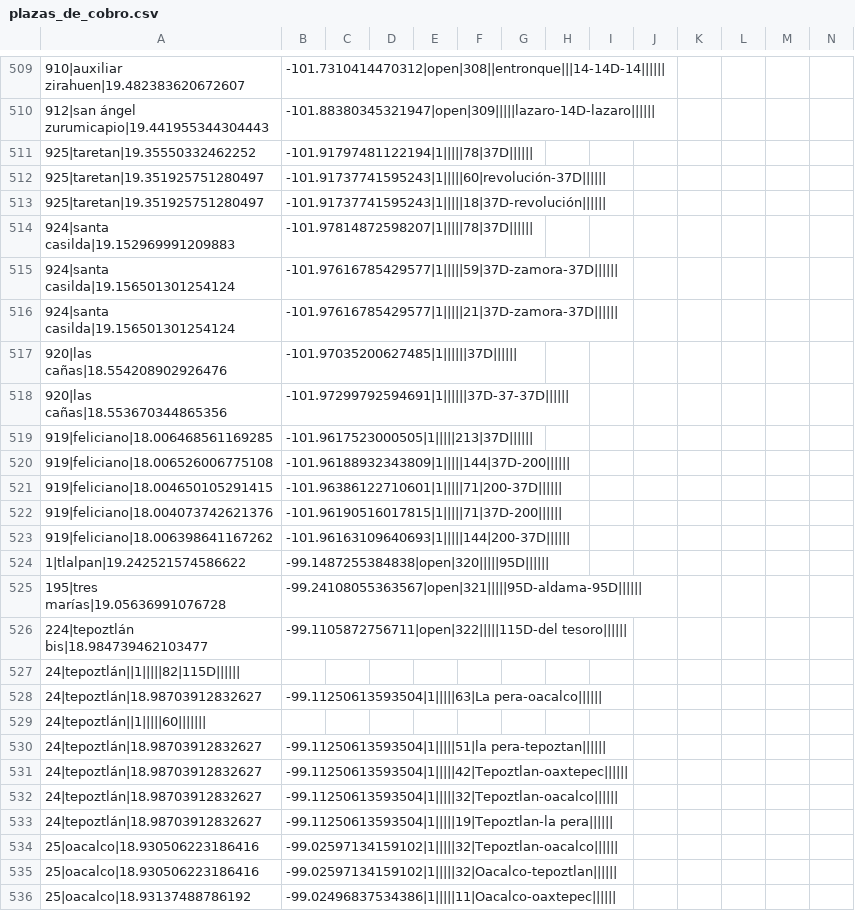
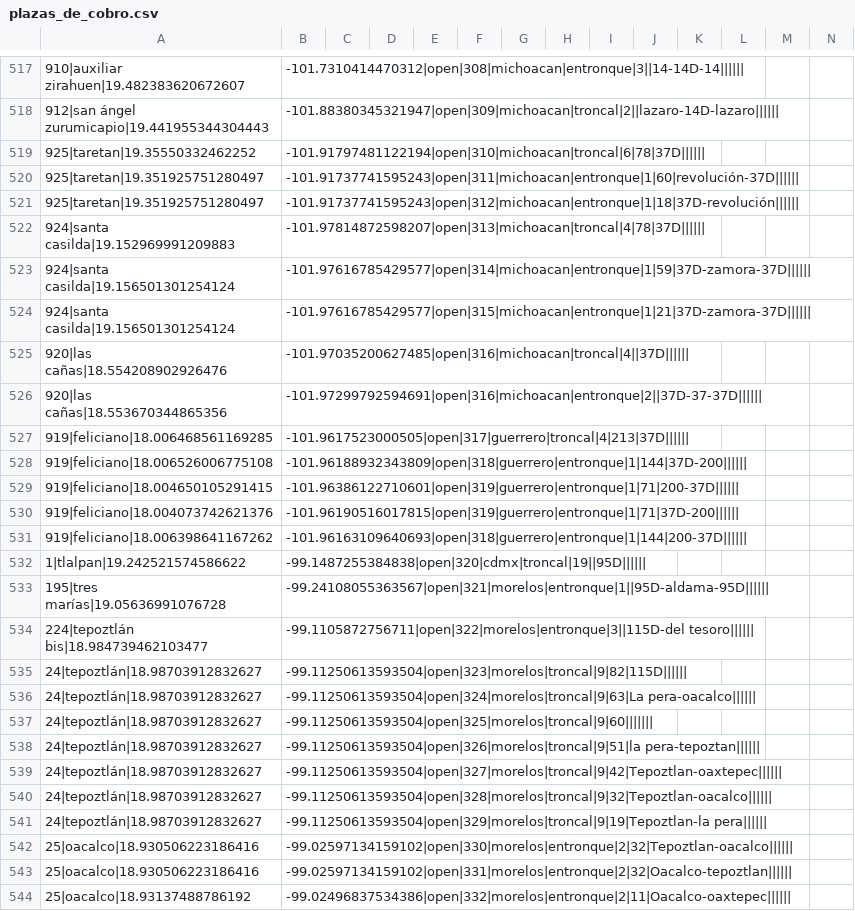
Before and after one commit to elaeon/tollbooth_etc_mx, a CSV file: plazas_de_cobro.csv, drawn as a sheet; only a part is shown, gaps mark what is left out; removed rows and columns are numbered as before the commit, all else as after; rows hold the shown columns only; the diff covers the shown part only; the diff names each change by its address in the sheet, - before the commit and + after, or states it on an @@ line.

```diff
--- a/plazas_de_cobro.csv
+++ b/plazas_de_cobro.csv
-B517: -101.7310414470312|open|308||entronque|||14-14D-14||||||
+B517: -101.7310414470312|open|308|michoacan|entronque|3||14-14D-14||||||
-B518: -101.88380345321947|open|309|||||lazaro-14D-lazaro||||||
+B518: -101.88380345321947|open|309|michoacan|troncal|2||lazaro-14D-lazaro||||||
-B519: -101.91797481122194|1|||||78|37D||||||
+B519: -101.91797481122194|open|310|michoacan|troncal|6|78|37D||||||
-B520: -101.91737741595243|1|||||60|revolución-37D||||||
+B520: -101.91737741595243|open|311|michoacan|entronque|1|60|revolución-37D||||||
-B521: -101.91737741595243|1|||||18|37D-revolución||||||
+B521: -101.91737741595243|open|312|michoacan|entronque|1|18|37D-revolución||||||
-B522: -101.97814872598207|1|||||78|37D||||||
+B522: -101.97814872598207|open|313|michoacan|troncal|4|78|37D||||||
-B523: -101.97616785429577|1|||||59|37D-zamora-37D||||||
+B523: -101.97616785429577|open|314|michoacan|entronque|1|59|37D-zamora-37D||||||
-B524: -101.97616785429577|1|||||21|37D-zamora-37D||||||
+B524: -101.97616785429577|open|315|michoacan|entronque|1|21|37D-zamora-37D||||||
-B525: -101.97035200627485|1||||||37D||||||
+B525: -101.97035200627485|open|316|michoacan|troncal|4||37D||||||
-B526: -101.97299792594691|1||||||37D-37-37D||||||
+B526: -101.97299792594691|open|316|michoacan|entronque|2||37D-37-37D||||||
-B527: -101.9617523000505|1|||||213|37D||||||
+B527: -101.9617523000505|open|317|guerrero|troncal|4|213|37D||||||
-B528: -101.96188932343809|1|||||144|37D-200||||||
+B528: -101.96188932343809|open|318|guerrero|entronque|1|144|37D-200||||||
-B529: -101.96386122710601|1|||||71|200-37D||||||
+B529: -101.96386122710601|open|319|guerrero|entronque|1|71|200-37D||||||
-B530: -101.96190516017815|1|||||71|37D-200||||||
+B530: -101.96190516017815|open|319|guerrero|entronque|1|71|37D-200||||||
-B531: -101.96163109640693|1|||||144|200-37D||||||
+B531: -101.96163109640693|open|318|guerrero|entronque|1|144|200-37D||||||
-B532: -99.1487255384838|open|320|||||95D||||||
+B532: -99.1487255384838|open|320|cdmx|troncal|19||95D||||||
-B533: -99.24108055363567|open|321|||||95D-aldama-95D||||||
+B533: -99.24108055363567|open|321|morelos|entronque|1||95D-aldama-95D||||||
-B534: -99.1105872756711|open|322|||||115D-del tesoro||||||
+B534: -99.1105872756711|open|322|morelos|entronque|3||115D-del tesoro||||||
-row 527: 24|tepoztlán||1|||||82|115D
+row 535: 24|tepoztlán|18.98703912832627 | -99.11250613593504|open|323|morelos|troncal|9|82|115D
-B536: -99.11250613593504|1|||||63|La pera-oacalco||||||
+B536: -99.11250613593504|open|324|morelos|troncal|9|63|La pera-oacalco||||||
-row 529: 24|tepoztlán||1|||||60
+row 537: 24|tepoztlán|18.98703912832627 | -99.11250613593504|open|325|morelos|troncal|9|60
-B538: -99.11250613593504|1|||||51|la pera-tepoztan||||||
+B538: -99.11250613593504|open|326|morelos|troncal|9|51|la pera-tepoztan||||||
-B539: -99.11250613593504|1|||||42|Tepoztlan-oaxtepec||||||
+B539: -99.11250613593504|open|327|morelos|troncal|9|42|Tepoztlan-oaxtepec||||||
-B540: -99.11250613593504|1|||||32|Tepoztlan-oacalco||||||
+B540: -99.11250613593504|open|328|morelos|troncal|9|32|Tepoztlan-oacalco||||||
-B541: -99.11250613593504|1|||||19|Tepoztlan-la pera||||||
+B541: -99.11250613593504|open|329|morelos|troncal|9|19|Tepoztlan-la pera||||||
-B542: -99.02597134159102|1|||||32|Tepoztlan-oacalco||||||
+B542: -99.02597134159102|open|330|morelos|entronque|2|32|Tepoztlan-oacalco||||||
-B543: -99.02597134159102|1|||||32|Oacalco-tepoztlan||||||
+B543: -99.02597134159102|open|331|morelos|entronque|2|32|Oacalco-tepoztlan||||||
-B544: -99.02496837534386|1|||||11|Oacalco-oaxtepec||||||
+B544: -99.02496837534386|open|332|morelos|entronque|2|11|Oacalco-oaxtepec||||||
```
Also changed, not shown: 15 added rows, 8 removed rows and 61 edited cells elsewhere in this file.
